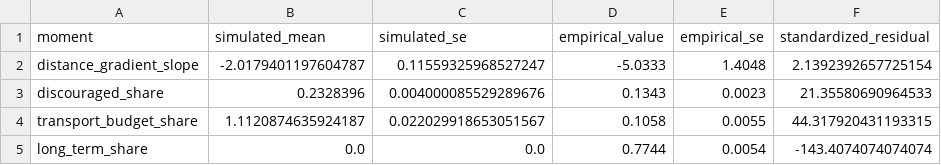
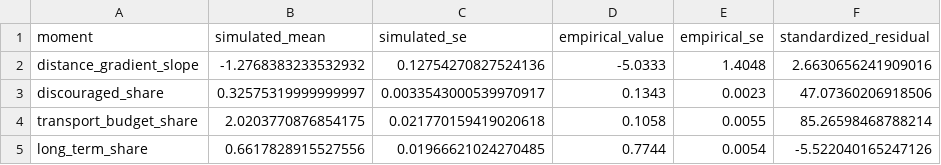
Before and after one commit to Aakashanil67/spatial-labour-trap, a CSV file: results/published/calibration_fit.csv, drawn as a sheet.

Commit message:
Recalibrate under the corrected long_term_share clock
Full campaign (200 LHS, 3 restarts, both weight stages, 50 validation
seeds) rerun with the moment measured off months_jobless. The optimum
moves substantially and the identification position changes shape:

  search_cost_per_trip  0.005001 (floor) -> 0.045617 (interior)
  initial_search_capital  1.477505 -> 0.434110
  firm_radius  3.041618 -> 1.756070
  firm_kappa  0.388126 -> 0.414466
  boundary-adjacent parameters: none, for the first time

c leaving its floor is the economically telling change: under the wrong
clock, cheap search was the only way to keep a continuous spell alive;
under the correct one, expensive search drives the discouragement
cycling that accumulates jobless duration.

Fit at the optimum: long_term_share 0.6618 vs 0.7744 (85% of a target
previously unreachable by construction), discouraged_share 0.3258 vs
0.1343 (2.4x), transport_budget_share 2.0204 vs 0.1058 (19x, now the
dominant misfit at 65.11% of the objective), distance_gradient_slope
-1.28 vs -5.03 (within 2.7 empirical SEs, still only 0.07% of the
objective). Three moments now do real work where the wrong-clock
campaign had two at best.

The response surface is alive on every axis: long_term_share ranges
0.61-0.78 over firm_radius, 0.54-0.92 over firm_kappa, 0.64-0.82 over
belief_multiplier (whose earlier null was a wrong-clock artefact,
superseded in the module comments), 0.56-0.93 over separation_rate and
0.22-0.98 over household_inflow.

DECISIONS.md: supersession banner on the stale identification section,
new "The campaign under the corrected clock" section. README status
rewritten; calibrate.py docstring updated from two informative
dimensions to three.

```diff
--- a/results/published/calibration_fit.csv
+++ b/results/published/calibration_fit.csv
@@ -1,5 +1,5 @@
 moment,simulated_mean,simulated_se,empirical_value,empirical_se,standardized_residual
-distance_gradient_slope,-2.0179401197604787,0.11559325968527247,-5.0333,1.4048,2.1392392657725154
-discouraged_share,0.2328396,0.004000085529289676,0.1343,0.0023,21.35580690964533
-transport_budget_share,1.1120874635924187,0.022029918653051567,0.1058,0.0055,44.317920431193315
-long_term_share,0.0,0.0,0.7744,0.0054,-143.4074074074074
+distance_gradient_slope,-1.2768383233532932,0.12754270827524136,-5.0333,1.4048,2.6630656241909016
+discouraged_share,0.32575319999999997,0.0033543000539970917,0.1343,0.0023,47.07360206918506
+transport_budget_share,2.0203770876854175,0.021770159419020618,0.1058,0.0055,85.26598468788214
+long_term_share,0.6617828915527556,0.01966621024270485,0.7744,0.0054,-5.522040165247126
```
Also changed, not shown: 6 other files.
